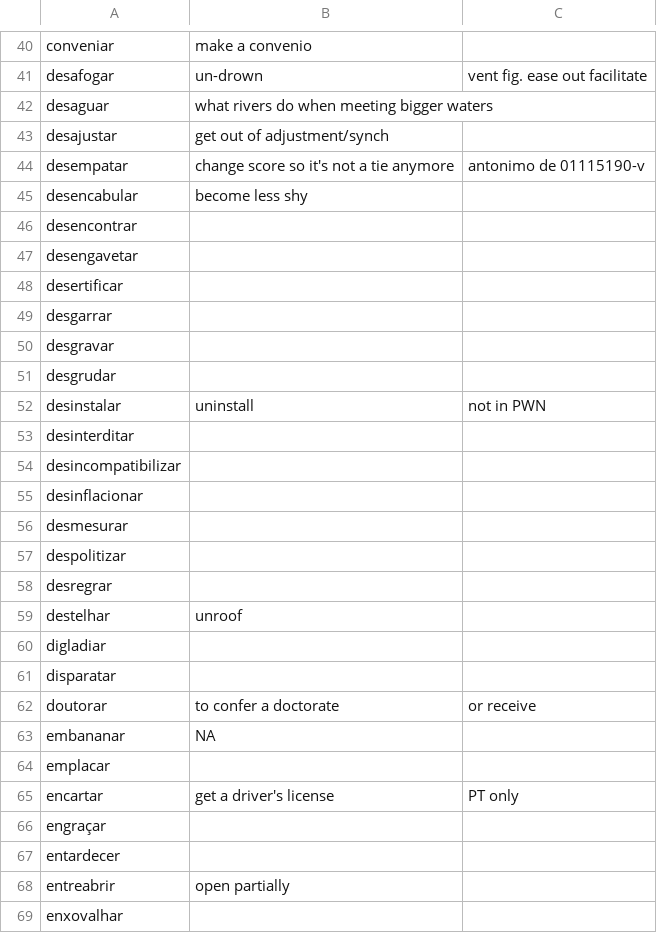
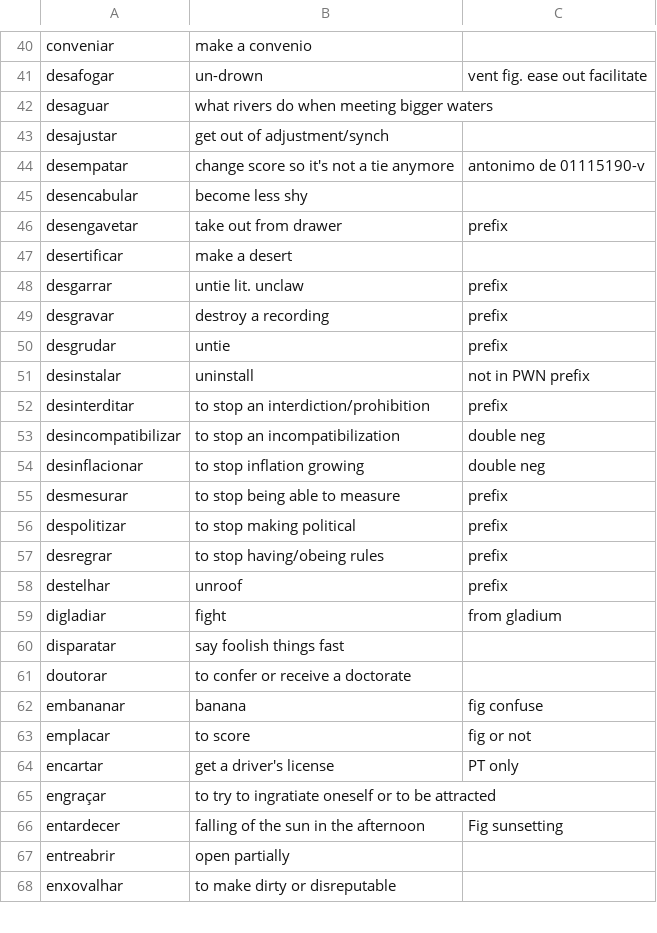
Before and after one commit to own-pt/cl-wnbrowser, a CSV file: corpora/synset-candidates.csv, drawn as a sheet; only a part is shown, gaps mark what is left out; the diff covers the shown part only.

Commit message:
Finish translations
trying to create classes for the new verbs: nouns that are not verbs in En, prefixes that are different, etc.

```diff
--- a/corpora/synset-candidates.csv
+++ b/corpora/synset-candidates.csv
@@ -45,25 +45,24 @@ desempatar,change score so it's not a tie anymore, antonimo de 01115190-v
 desencabular,become less shy,
-desencontrar,,
-desengavetar,,
-desertificar,,
-desgarrar,,
-desgravar,,
-desgrudar,,
-desinstalar,uninstall,not in PWN
-desinterditar,,
-desincompatibilizar,,
-desinflacionar,,
-desmesurar,,
-despolitizar,,
-desregrar,,
-destelhar,unroof,
-digladiar,,
-disparatar,,
-doutorar,to confer a doctorate,or receive
-embananar, NA,
-emplacar,,
+desengavetar,take out from drawer, prefix
+desertificar,make a desert,
+desgarrar,untie lit. unclaw,prefix
+desgravar,destroy a recording, prefix
+desgrudar,untie, prefix
+desinstalar,uninstall,not in PWN prefix
+desinterditar,to stop an interdiction/prohibition ,prefix
+desincompatibilizar,to stop an incompatibilization,double neg
+desinflacionar,to stop inflation growing,double neg
+desmesurar,to stop being able to measure,prefix
+despolitizar,to stop making political,prefix
+desregrar,to stop having/obeing rules,prefix
+destelhar,unroof,prefix
+digladiar,fight,from gladium
+disparatar,say foolish things fast,
+doutorar,to confer  or receive a doctorate,
+embananar, banana,fig confuse
+emplacar,to score, fig or not
 encartar,get a driver's license,PT only
-engraçar,,
-entardecer,,
+engraçar, to try to ingratiate oneself or to be attracted,
+entardecer,falling of the sun in the afternoon, Fig sunsetting
 entreabrir,open partially,
-enxovalhar,,
+enxovalhar,to make dirty or disreputable,
```
Also changed, not shown: 2 removed rows and 58 edited cells elsewhere in this file.
